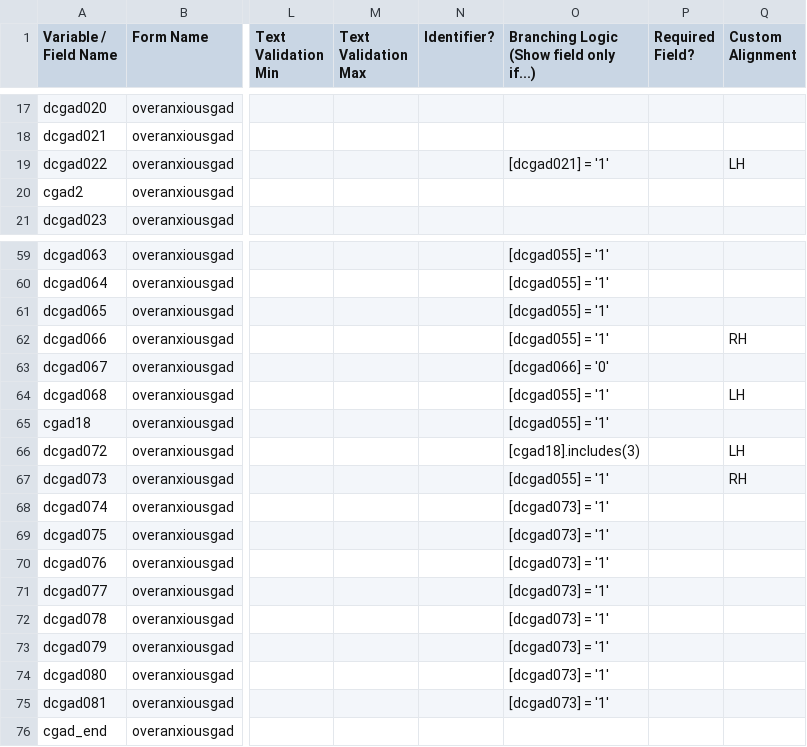
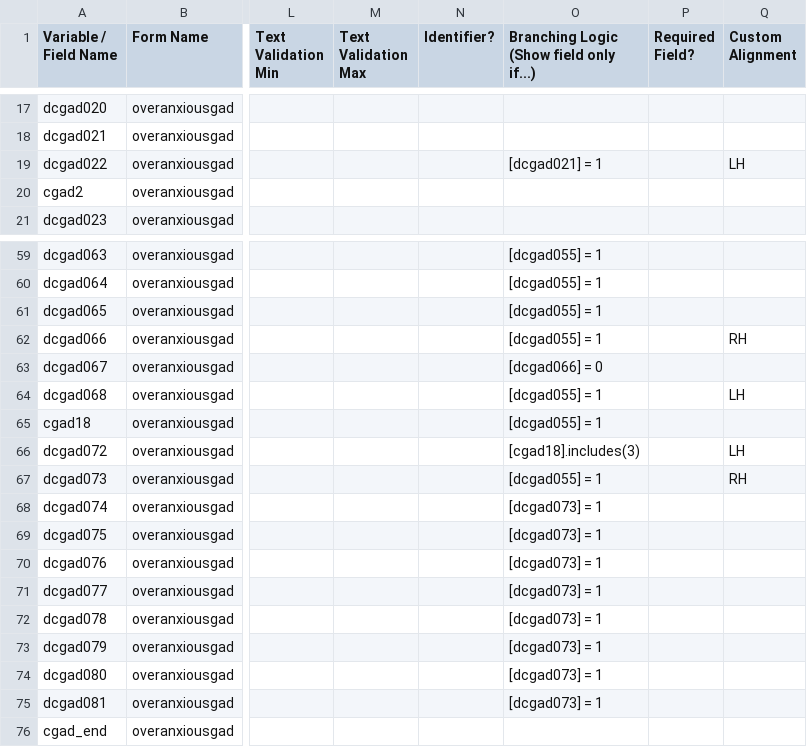
Before and after one commit to hotavocado/KSADS-overanxiousgad, a CSV file: data_dic.csv, drawn as a sheet; only a part is shown, gaps mark what is left out; the diff covers the shown part only; the diff names each change by its address in the sheet, - before the commit and + after, or states it on an @@ line.

```diff
--- a/data_dic.csv
+++ b/data_dic.csv
-O19: [dcgad021] = '1'
+O19: [dcgad021] = 1
-O59:O62: [dcgad055] = '1'
+O59:O62: [dcgad055] = 1
-O63: [dcgad066] = '0'
+O63: [dcgad066] = 0
-O64:O65: [dcgad055] = '1'
+O64:O65: [dcgad055] = 1
-O67: [dcgad055] = '1'
+O67: [dcgad055] = 1
-O68:O75: [dcgad073] = '1'
+O68:O75: [dcgad073] = 1
```
Also changed, not shown: 15 edited cells elsewhere in this file, 1 other file.
